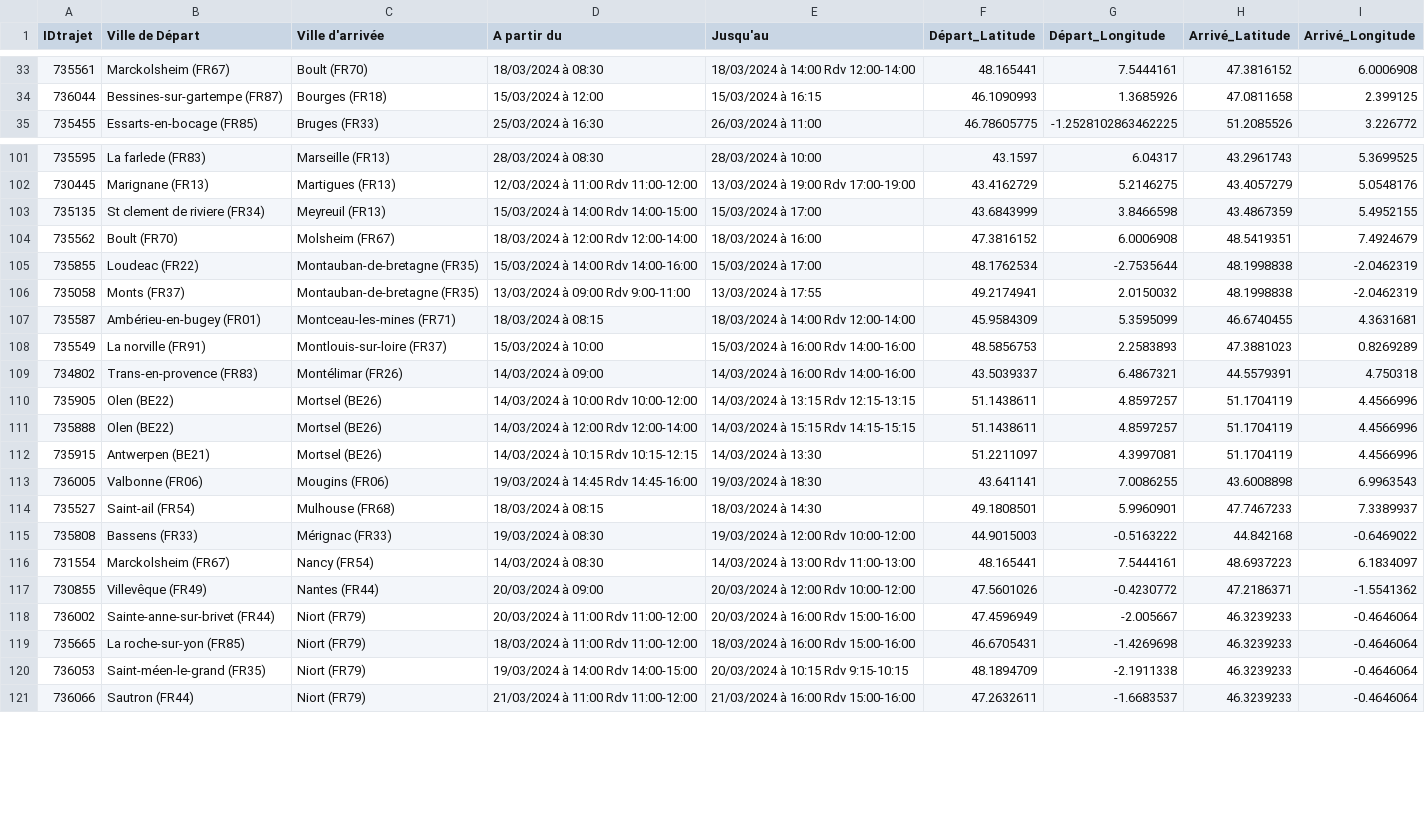
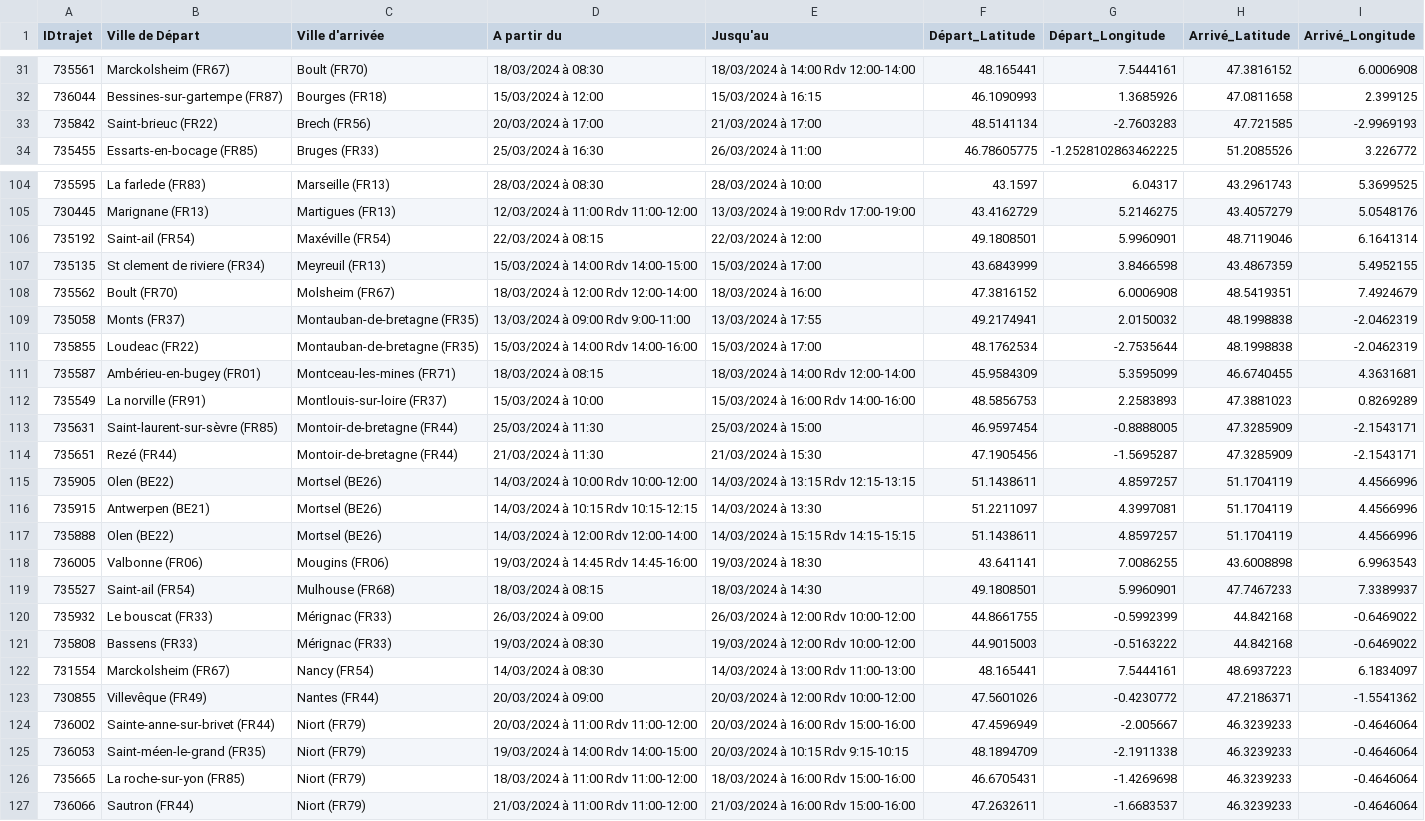
Before and after one commit to maurinbr/Convexpress, a CSV file: data.csv, drawn as a sheet; only a part is shown, gaps mark what is left out; the diff covers the shown part only.

Commit message:
Add files via upload

```diff
--- a/data.csv
+++ b/data.csv
@@ -34,2 +32,3 @@ IDtrajet,Ville de Départ,Ville d'arrivée,A partir du,Jusqu'au,Départ_Latitude
 736044,Bessines-sur-gartempe (FR87),Bourges (FR18),15/03/2024 à 12:00,15/03/2024 à 16:15,46.1090993,1.3685926,47.0811658,2.399125
+735842,Saint-brieuc (FR22),Brech (FR56),20/03/2024 à 17:00,21/03/2024 à 17:00,48.5141134,-2.7603283,47.721585,-2.9969193
 735455,Essarts-en-bocage (FR85),Bruges (FR33),25/03/2024 à 16:30,26/03/2024 à 11:00,46.78605775,-1.2528102863462225,51.2085526,3.226772
@@ -102,14 +105,17 @@ IDtrajet,Ville de Départ,Ville d'arrivée,A partir du,Jusqu'au,Départ_Latitude
 730445,Marignane (FR13),Martigues (FR13),12/03/2024 à 11:00 Rdv 11:00-12:00,13/03/2024 à 19:00 Rdv 17:00-19:00,43.4162729,5.2146275,43.4057279,5.0548176
+735192,Saint-ail (FR54),Maxéville (FR54),22/03/2024 à 08:15,22/03/2024 à 12:00,49.1808501,5.9960901,48.7119046,6.1641314
 735135,St clement de riviere (FR34),Meyreuil (FR13),15/03/2024 à 14:00 Rdv 14:00-15:00,15/03/2024 à 17:00,43.6843999,3.8466598,43.4867359,5.4952155
 735562,Boult (FR70),Molsheim (FR67),18/03/2024 à 12:00 Rdv 12:00-14:00,18/03/2024 à 16:00,47.3816152,6.0006908,48.5419351,7.4924679
+735058,Monts (FR37),Montauban-de-bretagne (FR35),13/03/2024 à 09:00 Rdv 9:00-11:00,13/03/2024 à 17:55,49.2174941,2.0150032,48.1998838,-2.0462319
 735855,Loudeac (FR22),Montauban-de-bretagne (FR35),15/03/2024 à 14:00 Rdv 14:00-16:00,15/03/2024 à 17:00,48.1762534,-2.7535644,48.1998838,-2.0462319
-735058,Monts (FR37),Montauban-de-bretagne (FR35),13/03/2024 à 09:00 Rdv 9:00-11:00,13/03/2024 à 17:55,49.2174941,2.0150032,48.1998838,-2.0462319
 735587,Ambérieu-en-bugey (FR01),Montceau-les-mines (FR71),18/03/2024 à 08:15,18/03/2024 à 14:00 Rdv 12:00-14:00,45.9584309,5.3595099,46.6740455,4.3631681
 735549,La norville (FR91),Montlouis-sur-loire (FR37),15/03/2024 à 10:00,15/03/2024 à 16:00 Rdv 14:00-16:00,48.5856753,2.2583893,47.3881023,0.8269289
-734802,Trans-en-provence (FR83),Montélimar (FR26),14/03/2024 à 09:00,14/03/2024 à 16:00 Rdv 14:00-16:00,43.5039337,6.4867321,44.5579391,4.750318
+735631,Saint-laurent-sur-sèvre (FR85),Montoir-de-bretagne (FR44),25/03/2024 à 11:30,25/03/2024 à 15:00,46.9597454,-0.8888005,47.3285909,-2.1543171
+735651,Rezé (FR44),Montoir-de-bretagne (FR44),21/03/2024 à 11:30,21/03/2024 à 15:30,47.1905456,-1.5695287,47.3285909,-2.1543171
 735905,Olen (BE22),Mortsel (BE26),14/03/2024 à 10:00 Rdv 10:00-12:00,14/03/2024 à 13:15 Rdv 12:15-13:15,51.1438611,4.8597257,51.1704119,4.4566996
+735915,Antwerpen (BE21),Mortsel (BE26),14/03/2024 à 10:15 Rdv 10:15-12:15,14/03/2024 à 13:30,51.2211097,4.3997081,51.1704119,4.4566996
 735888,Olen (BE22),Mortsel (BE26),14/03/2024 à 12:00 Rdv 12:00-14:00,14/03/2024 à 15:15 Rdv 14:15-15:15,51.1438611,4.8597257,51.1704119,4.4566996
-735915,Antwerpen (BE21),Mortsel (BE26),14/03/2024 à 10:15 Rdv 10:15-12:15,14/03/2024 à 13:30,51.2211097,4.3997081,51.1704119,4.4566996
 736005,Valbonne (FR06),Mougins (FR06),19/03/2024 à 14:45 Rdv 14:45-16:00,19/03/2024 à 18:30,43.641141,7.0086255,43.6008898,6.9963543
 735527,Saint-ail (FR54),Mulhouse (FR68),18/03/2024 à 08:15,18/03/2024 à 14:30,49.1808501,5.9960901,47.7467233,7.3389937
+735932,Le bouscat (FR33),Mérignac (FR33),26/03/2024 à 09:00,26/03/2024 à 12:00 Rdv 10:00-12:00,44.8661755,-0.5992399,44.842168,-0.6469022
 735808,Bassens (FR33),Mérignac (FR33),19/03/2024 à 08:30,19/03/2024 à 12:00 Rdv 10:00-12:00,44.9015003,-0.5163222,44.842168,-0.6469022
@@ -118,4 +124,4 @@ IDtrajet,Ville de Départ,Ville d'arrivée,A partir du,Jusqu'au,Départ_Latitude
 736002,Sainte-anne-sur-brivet (FR44),Niort (FR79),20/03/2024 à 11:00 Rdv 11:00-12:00,20/03/2024 à 16:00 Rdv 15:00-16:00,47.4596949,-2.005667,46.3239233,-0.4646064
+736053,Saint-méen-le-grand (FR35),Niort (FR79),19/03/2024 à 14:00 Rdv 14:00-15:00,20/03/2024 à 10:15 Rdv 9:15-10:15,48.1894709,-2.1911338,46.3239233,-0.4646064
 735665,La roche-sur-yon (FR85),Niort (FR79),18/03/2024 à 11:00 Rdv 11:00-12:00,18/03/2024 à 16:00 Rdv 15:00-16:00,46.6705431,-1.4269698,46.3239233,-0.4646064
-736053,Saint-méen-le-grand (FR35),Niort (FR79),19/03/2024 à 14:00 Rdv 14:00-15:00,20/03/2024 à 10:15 Rdv 9:15-10:15,48.1894709,-2.1911338,46.3239233,-0.4646064
 736066,Sautron (FR44),Niort (FR79),21/03/2024 à 11:00 Rdv 11:00-12:00,21/03/2024 à 16:00 Rdv 15:00-16:00,47.2632611,-1.6683537,46.3239233,-0.4646064
```
Also changed, not shown: 11 added rows, 2 removed rows and 26 moved rows elsewhere in this file.
